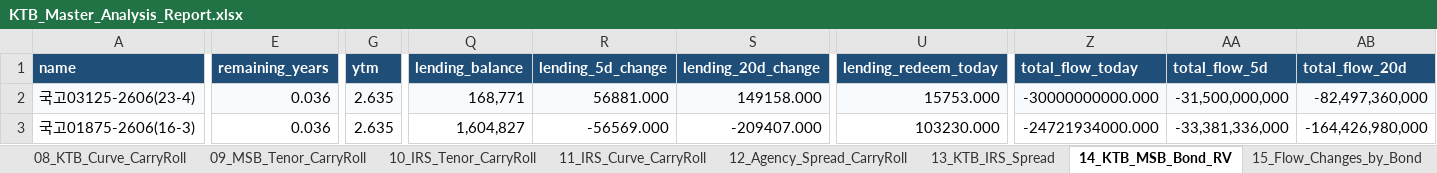
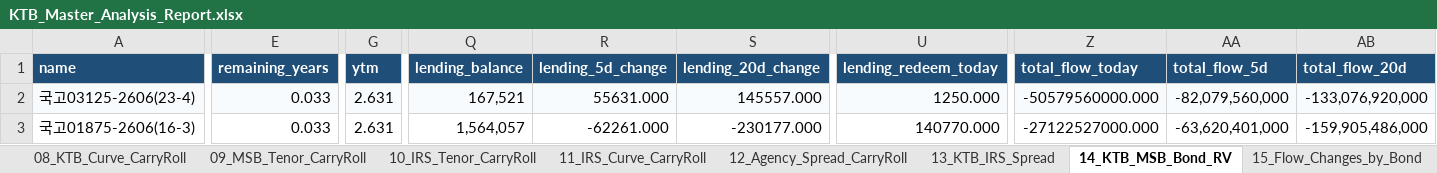
Before and after one commit to kjs0807/JS_Repository, an Excel workbook: KTB/outputs/KTB_Master_Analysis_Report.xlsx, sheet 14_KTB_MSB_Bond_RV, drawn as a sheet; only a part is shown, gaps mark what is left out; values as stored, in another font and other column widths than the file's, no borders; conditional formats not drawn; the diff covers the shown part only; the diff names each change by its address in the sheet, - before the commit and + after, or states it on an @@ line.

```diff
--- a/KTB/outputs/KTB_Master_Analysis_Report.xlsx (sheet 14_KTB_MSB_Bond_RV)
+++ b/KTB/outputs/KTB_Master_Analysis_Report.xlsx (sheet 14_KTB_MSB_Bond_RV)
-E2:E3 (remaining_years): 0.036
+E2:E3 (remaining_years): 0.033
-G2:G3 (ytm): 2.635
+G2:G3 (ytm): 2.631
-Q2 (lending_balance): 168,771
+Q2 (lending_balance): 167,521
-R2 (lending_5d_change): 56881.000
+R2 (lending_5d_change): 55631.000
-S2 (lending_20d_change): 149158.000
+S2 (lending_20d_change): 145557.000
-U2 (lending_redeem_today): 15753.000
+U2 (lending_redeem_today): 1250.000
-Z2 (total_flow_today): -30000000000.000
+Z2 (total_flow_today): -50579560000.000
-AA2 (total_flow_5d): -31,500,000,000
+AA2 (total_flow_5d): -82,079,560,000
-AB2 (total_flow_20d): -82,497,360,000
+AB2 (total_flow_20d): -133,076,920,000
-Q3 (lending_balance): 1,604,827
+Q3 (lending_balance): 1,564,057
-R3 (lending_5d_change): -56569.000
+R3 (lending_5d_change): -62261.000
-S3 (lending_20d_change): -209407.000
+S3 (lending_20d_change): -230177.000
-U3 (lending_redeem_today): 103230.000
+U3 (lending_redeem_today): 140770.000
-Z3 (total_flow_today): -24721934000.000
+Z3 (total_flow_today): -27122527000.000
-AA3 (total_flow_5d): -33,381,336,000
+AA3 (total_flow_5d): -63,620,401,000
-AB3 (total_flow_20d): -164,426,980,000
+AB3 (total_flow_20d): -159,905,486,000
```
Also changed, not shown: 1631 edited cells elsewhere in this sheet, sheet 12_Agency_Spread_CarryRoll, sheet 01_Summary, sheet 19_Signal_Ranking, sheet 02_Flow_Summary, sheet 15_Flow_Changes_by_Bond, sheet 16_Lending_Borrow_Flow, 12 more sheets, charts or pictures, 1 other file.
